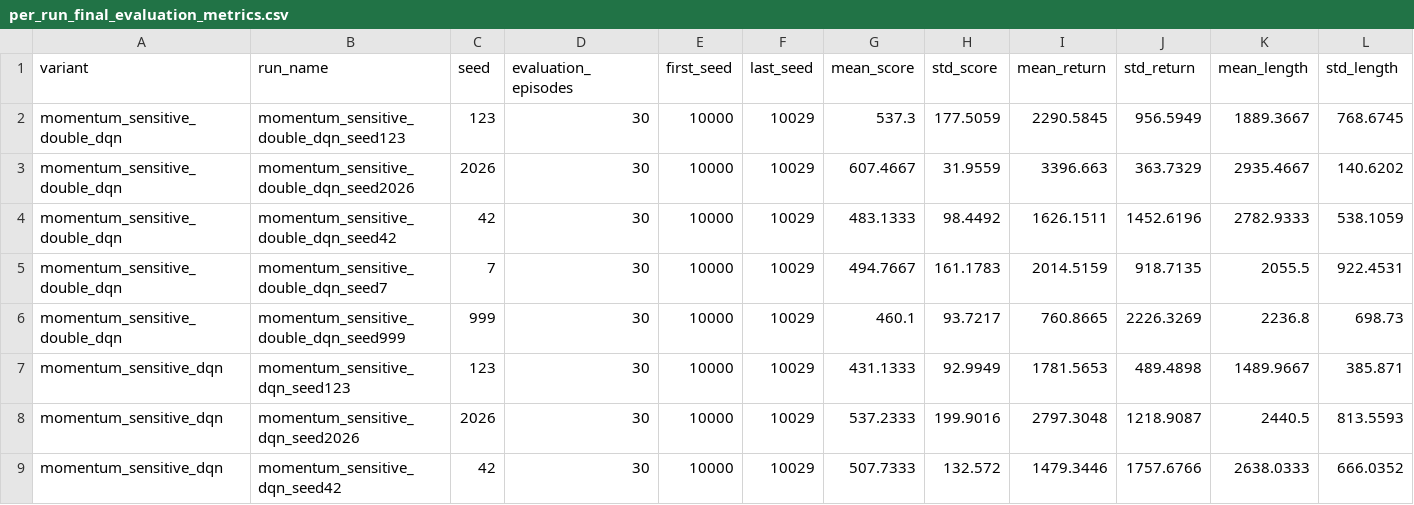
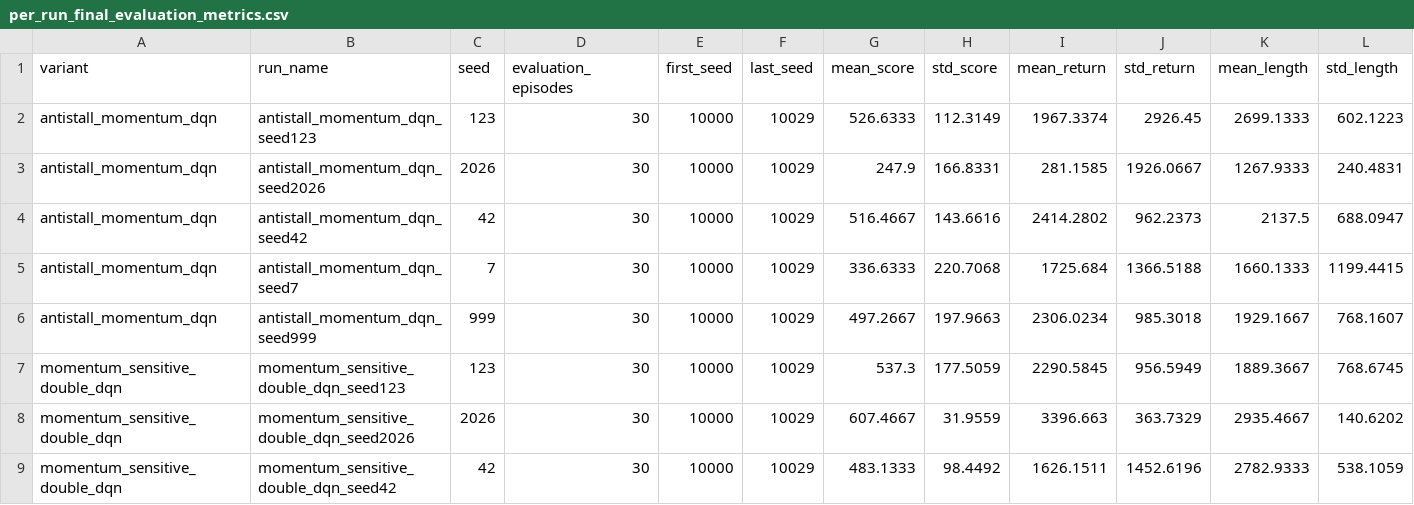
Before and after one commit to nerominh/Hill-Climb-Racing-DQN, a CSV file: plots/per_run_final_evaluation_metrics.csv, drawn as a sheet; only a part is shown; the shorter side is filled out with more unchanged rows; rows hold the shown columns only; the diff names each change by its address in the sheet, - before the commit and + after, or states it on an @@ line.

```diff
--- a/plots/per_run_final_evaluation_metrics.csv
+++ b/plots/per_run_final_evaluation_metrics.csv
+row 2: antistall_momentum_dqn | antistall_momentum_dqn_seed123 | 123 | 30 | 10000 | 10029 | 526.6333 | 112.3149 | 1967.3374 | 2926.45 | 2699.1333 | 602.1223
+row 3: antistall_momentum_dqn | antistall_momentum_dqn_seed2026 | 2026 | 30 | 10000 | 10029 | 247.9 | 166.8331 | 281.1585 | 1926.0667 | 1267.9333 | 240.4831
+row 4: antistall_momentum_dqn | antistall_momentum_dqn_seed42 | 42 | 30 | 10000 | 10029 | 516.4667 | 143.6616 | 2414.2802 | 962.2373 | 2137.5 | 688.0947
+row 5: antistall_momentum_dqn | antistall_momentum_dqn_seed7 | 7 | 30 | 10000 | 10029 | 336.6333 | 220.7068 | 1725.684 | 1366.5188 | 1660.1333 | 1199.4415
+row 6: antistall_momentum_dqn | antistall_momentum_dqn_seed999 | 999 | 30 | 10000 | 10029 | 497.2667 | 197.9663 | 2306.0234 | 985.3018 | 1929.1667 | 768.1607
```
Also changed, not shown: plots/aggregate_final_evaluation_metrics.csv, 53 other files.
